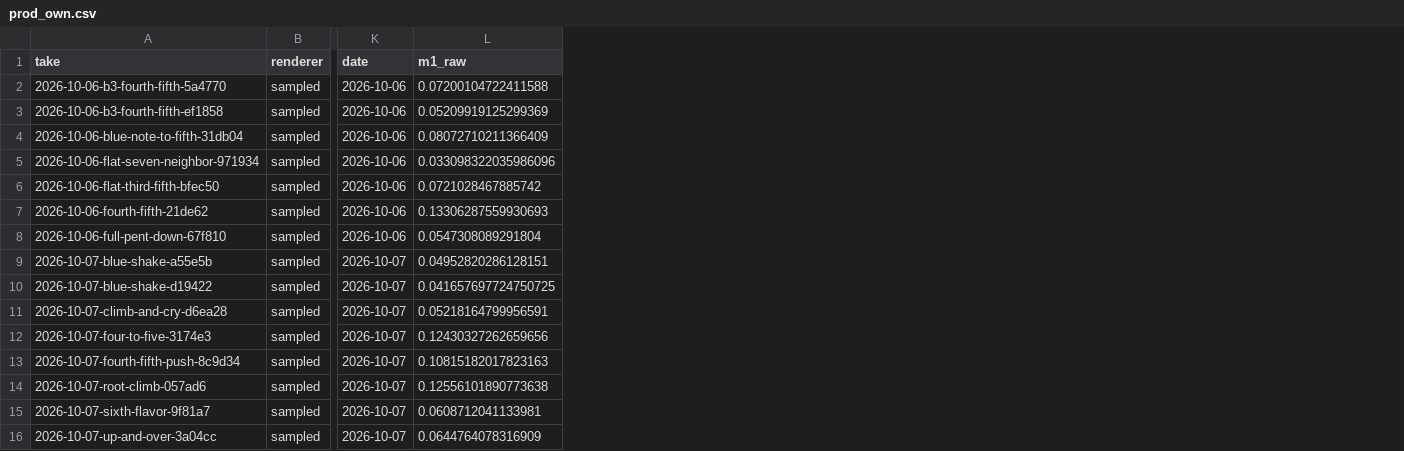
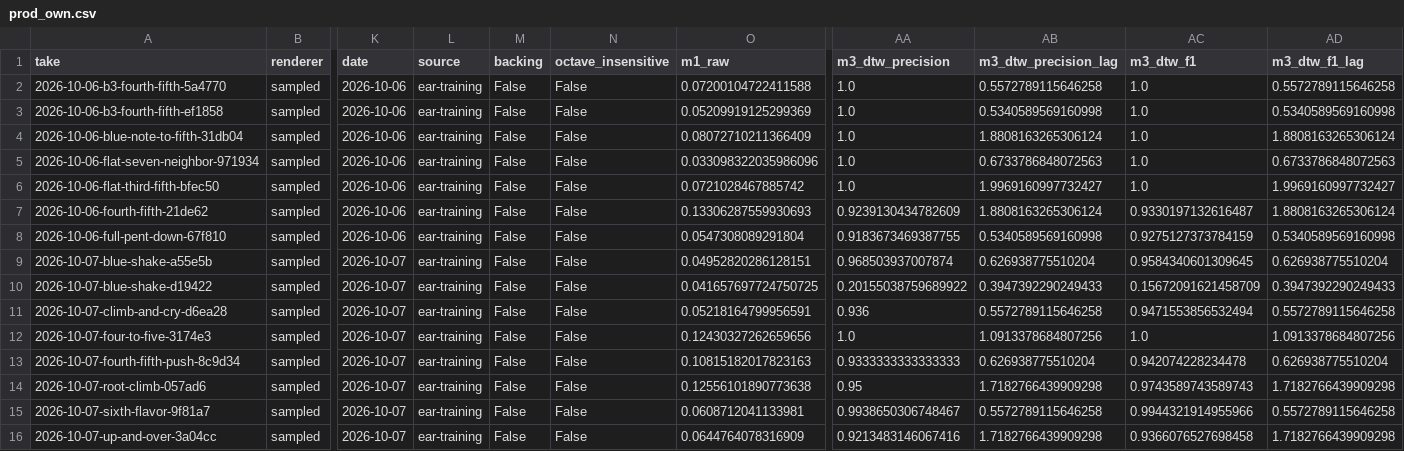
Before and after one commit to avitus/mankunku, a CSV file: research/audio-scoring/results/prod_own.csv, drawn as a sheet; only a part is shown, gaps mark what is left out; the diff names each change by its address in the sheet, - before the commit and + after, or states it on an @@ line.

Commit message:
research(audio-scoring): decode 378 takes from the Firefox profile; DTW-aligned precision
harness/firefox_import.py reads a copy of the Firefox profile's IndexedDB
store for mankunkujazz.com (SQLite + blob files; Snappy raw + SpiderMonkey
structured clone, the IDB Blob tag carrying a u64 size and a Latin-1 mime
string) and recovers every stored recording WITH its RecordingMetadata,
including the lick-practice windows the cloud never sees: 400 records in
two databases, 378 scorable, 356 lick practice, 48 licks, 50-170 BPM, no
backing band. WAVs (285 MB) are gitignored; JSONs are committed with
captureTiming stripped.

Two harness changes came out of the set before its numbers could be read:
Deep Practice blobs can start ~3 s before the player's entry (a 16/16 take
read 0.24 against silence under the bar-line prior; the lag is now searched
over the whole take), and slow long licks drift off the grid in a way the
app's rhythm curve forgives, so a DTW-aligned precision/F1 reads extras
and wrong pitches along the warped chroma path with timing absorbed.

Lick practice, n=356: rank agreement with the saved score 0.64-0.83, DTW F1
0.40/0.54/0.80/0.90/0.96 through the five grades; the 56-window Wail
session ranks at 0.87 with the two inflated takes at 0.64 and 0.80. The
disagreements left are the informative ones: fast licks above ~140 BPM at
the 23 ms hop's limit, the ghosted-C lick (a policy the note scorer keeps),
and apple-jump-78e1fd, saved 3/9 with 8/9 audible: the pairing cascade in
production, caught by the audio side.

```diff
--- a/research/audio-scoring/results/prod_own.csv
+++ b/research/audio-scoring/results/prod_own.csv
+column L (source), rows 2-16: all ear-training
+column M (backing), rows 2-16: all False
+column N (octave_insensitive), rows 2-16: all False
+column AA (m3_dtw_precision), rows 2-16: 1.0 | 1.0 | 1.0 | 1.0 | 1.0 | 0.9239130434782609 | 0.9183673469387755 | 0.968503937007874 | 0.20155038759689922 | 0.936 | 1.0 | 0.9333333333333333 | 0.95 | 0.9938650306748467 | 0.9213483146067416
+column AB (m3_dtw_precision_lag), rows 2-16: 0.5572789115646258 | 0.5340589569160998 | 1.8808163265306124 | 0.6733786848072563 | 1.9969160997732427 | 1.8808163265306124 | 0.5340589569160998 | 0.626938775510204 | 0.3947392290249433 | 0.5572789115646258 | 1.0913378684807256 | 0.626938775510204 | 1.7182766439909298 | 0.5572789115646258 | 1.7182766439909298
+column AC (m3_dtw_f1), rows 2-16: 1.0 | 1.0 | 1.0 | 1.0 | 1.0 | 0.9330197132616487 | 0.9275127373784159 | 0.9584340601309645 | 0.15672091621458709 | 0.9471553856532494 | 1.0 | 0.942074228234478 | 0.9743589743589743 | 0.9944321914955966 | 0.9366076527698458
+column AD (m3_dtw_f1_lag), rows 2-16: 0.5572789115646258 | 0.5340589569160998 | 1.8808163265306124 | 0.6733786848072563 | 1.9969160997732427 | 1.8808163265306124 | 0.5340589569160998 | 0.626938775510204 | 0.3947392290249433 | 0.5572789115646258 | 1.0913378684807256 | 0.626938775510204 | 1.7182766439909298 | 0.5572789115646258 | 1.7182766439909298
```
Also changed, not shown: research/audio-scoring/results/e1_summary.csv, research/audio-scoring/results/e2_summary.csv, 23 other files.
